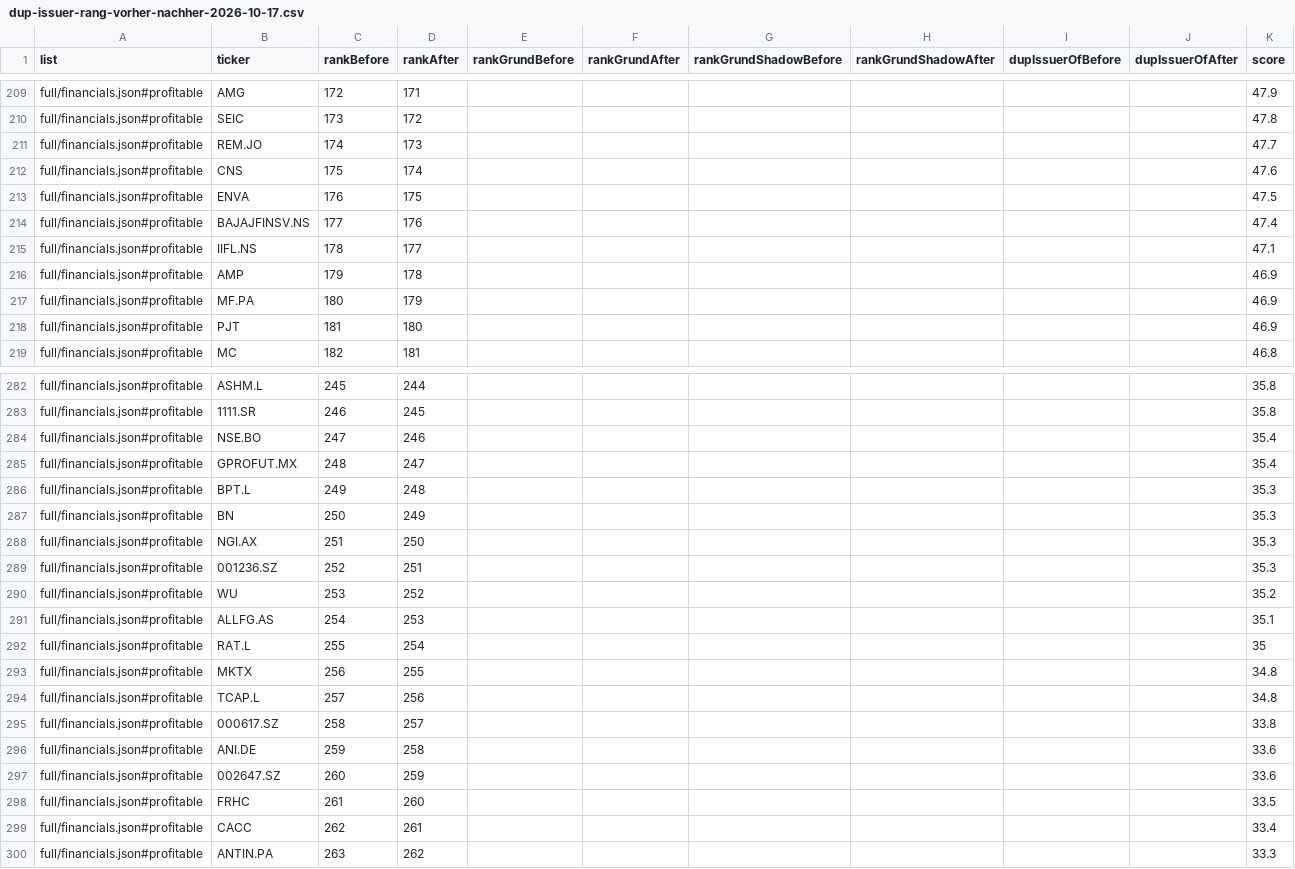
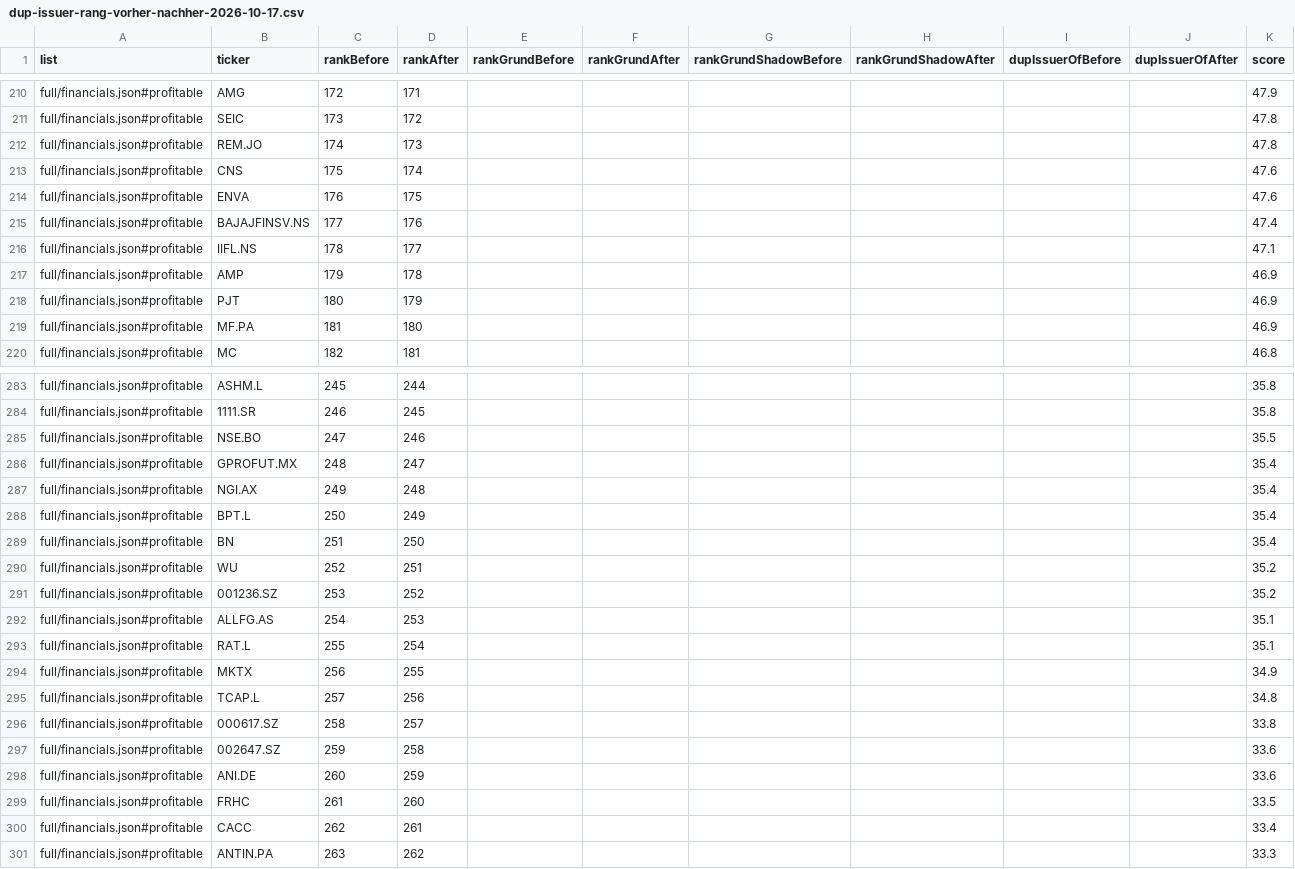
Before and after one commit to Karlryl/screener-data, a CSV file: docs/dup-issuer-rang-vorher-nachher-2026-10-17.csv, drawn as a sheet; only a part is shown, gaps mark what is left out; the diff covers the shown part only.

```diff
--- a/docs/dup-issuer-rang-vorher-nachher-2026-10-17.csv
+++ b/docs/dup-issuer-rang-vorher-nachher-2026-10-17.csv
@@ -210,5 +211,5 @@ full/financials.json#profitable,AMG,172,171,,,,,,,47.9
 full/financials.json#profitable,SEIC,173,172,,,,,,,47.8
-full/financials.json#profitable,REM.JO,174,173,,,,,,,47.7
+full/financials.json#profitable,REM.JO,174,173,,,,,,,47.8
 full/financials.json#profitable,CNS,175,174,,,,,,,47.6
-full/financials.json#profitable,ENVA,176,175,,,,,,,47.5
+full/financials.json#profitable,ENVA,176,175,,,,,,,47.6
 full/financials.json#profitable,BAJAJFINSV.NS,177,176,,,,,,,47.4
@@ -216,4 +217,4 @@ full/financials.json#profitable,IIFL.NS,178,177,,,,,,,47.1
 full/financials.json#profitable,AMP,179,178,,,,,,,46.9
-full/financials.json#profitable,MF.PA,180,179,,,,,,,46.9
-full/financials.json#profitable,PJT,181,180,,,,,,,46.9
+full/financials.json#profitable,PJT,180,179,,,,,,,46.9
+full/financials.json#profitable,MF.PA,181,180,,,,,,,46.9
 full/financials.json#profitable,MC,182,181,,,,,,,46.8
@@ -283,16 +284,16 @@ full/financials.json#profitable,ASHM.L,245,244,,,,,,,35.8
 full/financials.json#profitable,1111.SR,246,245,,,,,,,35.8
-full/financials.json#profitable,NSE.BO,247,246,,,,,,,35.4
+full/financials.json#profitable,NSE.BO,247,246,,,,,,,35.5
 full/financials.json#profitable,GPROFUT.MX,248,247,,,,,,,35.4
-full/financials.json#profitable,BPT.L,249,248,,,,,,,35.3
-full/financials.json#profitable,BN,250,249,,,,,,,35.3
-full/financials.json#profitable,NGI.AX,251,250,,,,,,,35.3
-full/financials.json#profitable,001236.SZ,252,251,,,,,,,35.3
-full/financials.json#profitable,WU,253,252,,,,,,,35.2
+full/financials.json#profitable,NGI.AX,249,248,,,,,,,35.4
+full/financials.json#profitable,BPT.L,250,249,,,,,,,35.4
+full/financials.json#profitable,BN,251,250,,,,,,,35.4
+full/financials.json#profitable,WU,252,251,,,,,,,35.2
+full/financials.json#profitable,001236.SZ,253,252,,,,,,,35.2
 full/financials.json#profitable,ALLFG.AS,254,253,,,,,,,35.1
-full/financials.json#profitable,RAT.L,255,254,,,,,,,35
-full/financials.json#profitable,MKTX,256,255,,,,,,,34.8
+full/financials.json#profitable,RAT.L,255,254,,,,,,,35.1
+full/financials.json#profitable,MKTX,256,255,,,,,,,34.9
 full/financials.json#profitable,TCAP.L,257,256,,,,,,,34.8
 full/financials.json#profitable,000617.SZ,258,257,,,,,,,33.8
-full/financials.json#profitable,ANI.DE,259,258,,,,,,,33.6
-full/financials.json#profitable,002647.SZ,260,259,,,,,,,33.6
+full/financials.json#profitable,002647.SZ,259,258,,,,,,,33.6
+full/financials.json#profitable,ANI.DE,260,259,,,,,,,33.6
 full/financials.json#profitable,FRHC,261,260,,,,,,,33.5
```
Also changed, not shown: 6 added rows, 5 removed rows and 75 edited cells elsewhere in this file, 1 other file.
